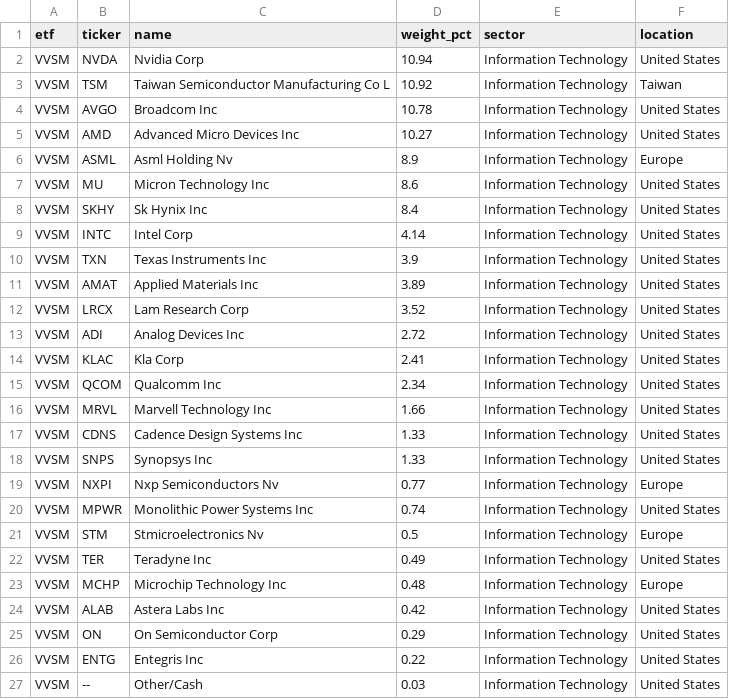
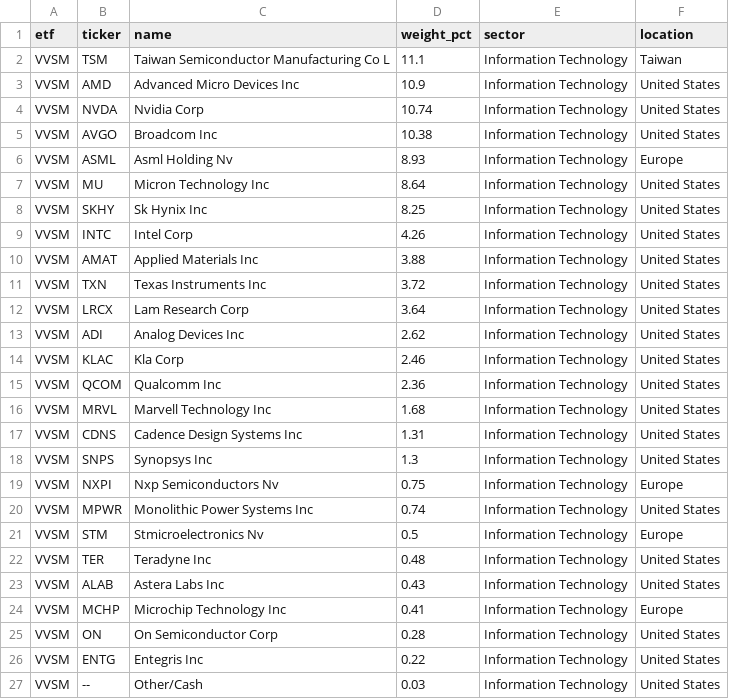
Before and after one commit to AndyOPDev/portfolio-tracker, a CSV file: data/holdings/VVSM_holdings.csv, drawn as a sheet.

```diff
--- a/data/holdings/VVSM_holdings.csv
+++ b/data/holdings/VVSM_holdings.csv
@@ -1,26 +1,26 @@
 etf,ticker,name,weight_pct,sector,location
-VVSM,NVDA,Nvidia Corp,10.94,Information Technology,United States
-VVSM,TSM,Taiwan Semiconductor Manufacturing Co L,10.92,Information Technology,Taiwan
-VVSM,AVGO,Broadcom Inc,10.78,Information Technology,United States
-VVSM,AMD,Advanced Micro Devices Inc,10.27,Information Technology,United States
-VVSM,ASML,Asml Holding Nv,8.9,Information Technology,Europe
-VVSM,MU,Micron Technology Inc,8.6,Information Technology,United States
-VVSM,SKHY,Sk Hynix Inc,8.4,Information Technology,United States
-VVSM,INTC,Intel Corp,4.14,Information Technology,United States
-VVSM,TXN,Texas Instruments Inc,3.9,Information Technology,United States
-VVSM,AMAT,Applied Materials Inc,3.89,Information Technology,United States
-VVSM,LRCX,Lam Research Corp,3.52,Information Technology,United States
-VVSM,ADI,Analog Devices Inc,2.72,Information Technology,United States
-VVSM,KLAC,Kla Corp,2.41,Information Technology,United States
-VVSM,QCOM,Qualcomm Inc,2.34,Information Technology,United States
-VVSM,MRVL,Marvell Technology Inc,1.66,Information Technology,United States
-VVSM,CDNS,Cadence Design Systems Inc,1.33,Information Technology,United States
-VVSM,SNPS,Synopsys Inc,1.33,Information Technology,United States
-VVSM,NXPI,Nxp Semiconductors Nv,0.77,Information Technology,Europe
+VVSM,TSM,Taiwan Semiconductor Manufacturing Co L,11.1,Information Technology,Taiwan
+VVSM,AMD,Advanced Micro Devices Inc,10.9,Information Technology,United States
+VVSM,NVDA,Nvidia Corp,10.74,Information Technology,United States
+VVSM,AVGO,Broadcom Inc,10.38,Information Technology,United States
+VVSM,ASML,Asml Holding Nv,8.93,Information Technology,Europe
+VVSM,MU,Micron Technology Inc,8.64,Information Technology,United States
+VVSM,SKHY,Sk Hynix Inc,8.25,Information Technology,United States
+VVSM,INTC,Intel Corp,4.26,Information Technology,United States
+VVSM,AMAT,Applied Materials Inc,3.88,Information Technology,United States
+VVSM,TXN,Texas Instruments Inc,3.72,Information Technology,United States
+VVSM,LRCX,Lam Research Corp,3.64,Information Technology,United States
+VVSM,ADI,Analog Devices Inc,2.62,Information Technology,United States
+VVSM,KLAC,Kla Corp,2.46,Information Technology,United States
+VVSM,QCOM,Qualcomm Inc,2.36,Information Technology,United States
+VVSM,MRVL,Marvell Technology Inc,1.68,Information Technology,United States
+VVSM,CDNS,Cadence Design Systems Inc,1.31,Information Technology,United States
+VVSM,SNPS,Synopsys Inc,1.3,Information Technology,United States
+VVSM,NXPI,Nxp Semiconductors Nv,0.75,Information Technology,Europe
 VVSM,MPWR,Monolithic Power Systems Inc,0.74,Information Technology,United States
 VVSM,STM,Stmicroelectronics Nv,0.5,Information Technology,Europe
-VVSM,TER,Teradyne Inc,0.49,Information Technology,United States
-VVSM,MCHP,Microchip Technology Inc,0.48,Information Technology,Europe
-VVSM,ALAB,Astera Labs Inc,0.42,Information Technology,United States
-VVSM,ON,On Semiconductor Corp,0.29,Information Technology,United States
+VVSM,TER,Teradyne Inc,0.48,Information Technology,United States
+VVSM,ALAB,Astera Labs Inc,0.43,Information Technology,United States
+VVSM,MCHP,Microchip Technology Inc,0.41,Information Technology,Europe
+VVSM,ON,On Semiconductor Corp,0.28,Information Technology,United States
 VVSM,ENTG,Entegris Inc,0.22,Information Technology,United States
```
Also changed, not shown: data/holdings/XNAS_holdings.csv, 4 other files.
